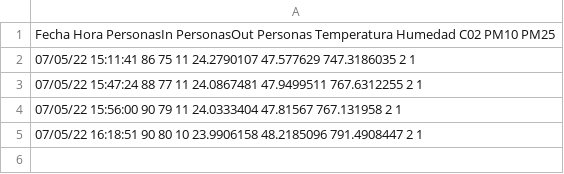
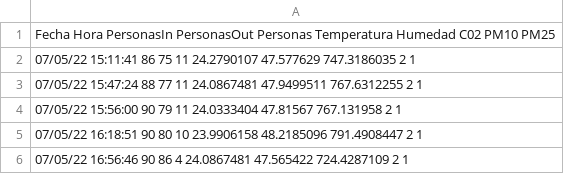
Before and after one commit to CenticMurcia/proyecto-CO2, a TSV file: data.tsv, drawn as a sheet.

Commit message:
Update data.tsv

```diff
--- a/data.tsv
+++ b/data.tsv
@@ -5 +5,2 @@ Fecha     Hora      PersonasIn  PersonasOut  Personas  Temperatura  Humedad
 07/05/22  16:18:51  90          80           10        23.9906158   48.2185096  791.4908447  2     1
+07/05/22  16:56:46  90          86           4         24.0867481   47.565422   724.4287109  2     1
```
